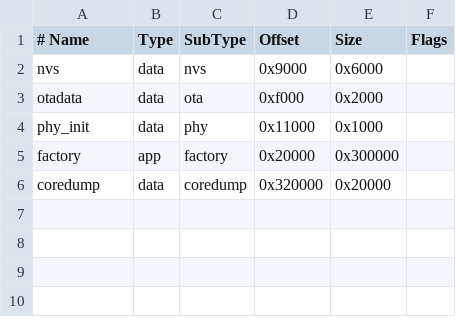
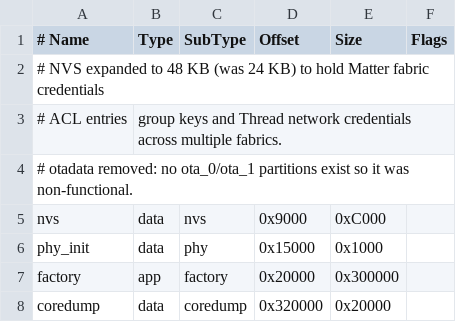
Before and after one commit to GuvHas/tr, a CSV file: partitions.csv, drawn as a sheet.

```diff
--- a/partitions.csv
+++ b/partitions.csv
@@ -1,5 +1,7 @@
 # Name,   Type, SubType, Offset,   Size,      Flags
-nvs,      data, nvs,     0x9000,   0x6000,
-otadata,  data, ota,     0xf000,   0x2000,
-phy_init, data, phy,     0x11000,  0x1000,
+# NVS expanded to 48 KB (was 24 KB) to hold Matter fabric credentials,
+# ACL entries, group keys and Thread network credentials across multiple fabrics.
+# otadata removed: no ota_0/ota_1 partitions exist so it was non-functional.
+nvs,      data, nvs,     0x9000,   0xC000,
+phy_init, data, phy,     0x15000,  0x1000,
 factory,  app,  factory, 0x20000,  0x300000,
```
